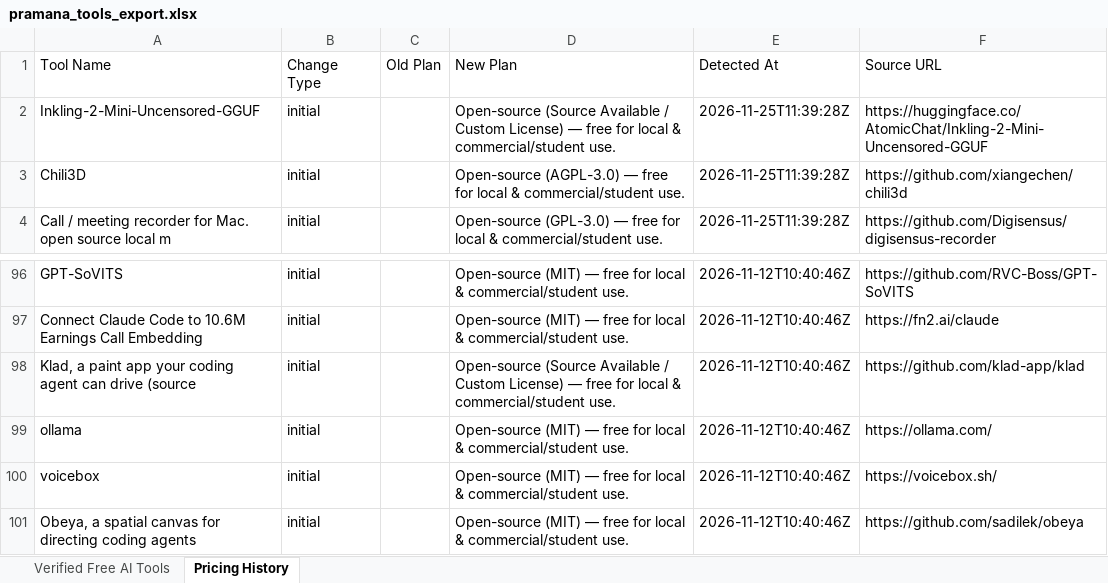
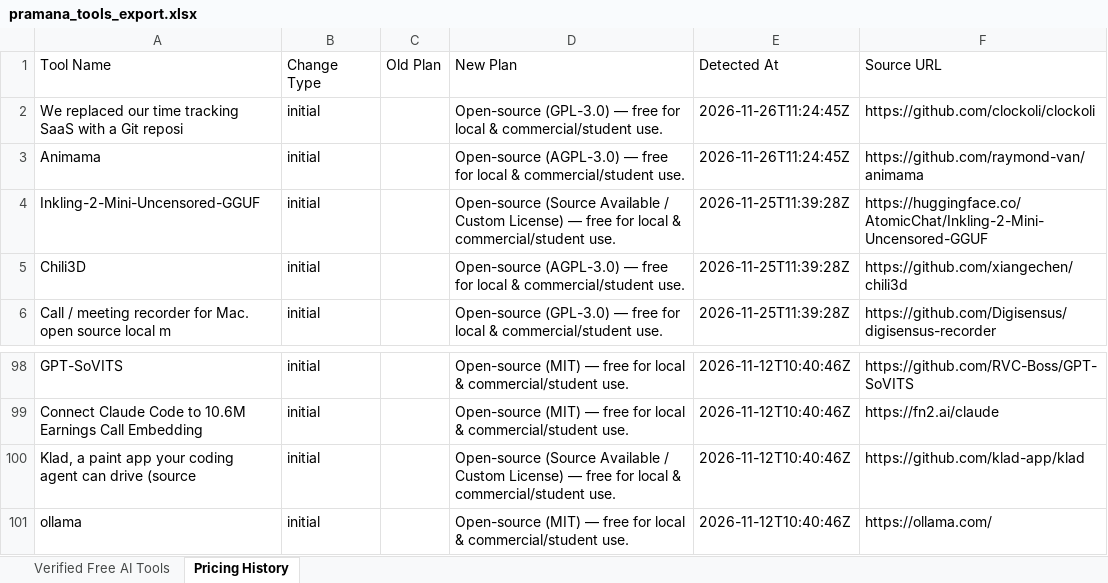
Before and after one commit to adityanimbalkar9699-max/pramana-ai-radar, an Excel workbook: data/weekly_reports/pramana_tools_export.xlsx, sheet Pricing History, drawn as a sheet; only a part is shown, gaps mark what is left out; values as stored, in another font and other column widths than the file's, no borders; removed rows and columns are numbered as before the commit, all else as after; the diff names each change by its address in the sheet, - before the commit and + after, or states it on an @@ line.

Commit message:
chore(daily): verified free AI tools discovery 2026-11-26

```diff
--- a/data/weekly_reports/pramana_tools_export.xlsx (sheet Pricing History)
+++ b/data/weekly_reports/pramana_tools_export.xlsx (sheet Pricing History)
+row 2: We replaced our time tracking SaaS with a Git reposi | initial |  | Open-source (GPL-3.0) — free for local & commercial/student use. | 2026-11-26T11:24:45Z | https://github.com/clockoli/clockoli
+row 3: Animama | initial |  | Open-source (AGPL-3.0) — free for local & commercial/student use. | 2026-11-26T11:24:45Z | https://github.com/raymond-van/animama
-row 100: voicebox | initial |  | Open-source (MIT) — free for local & commercial/student use. | 2026-11-12T10:40:46Z | https://voicebox.sh/
-row 101: Obeya, a spatial canvas for directing coding agents | initial |  | Open-source (MIT) — free for local & commercial/student use. | 2026-11-12T10:40:46Z | https://github.com/sadilek/obeya
```
Also changed, not shown: sheet Verified Free AI Tools, docs/reports/pramana_tools_export.xlsx, 6 other files.
